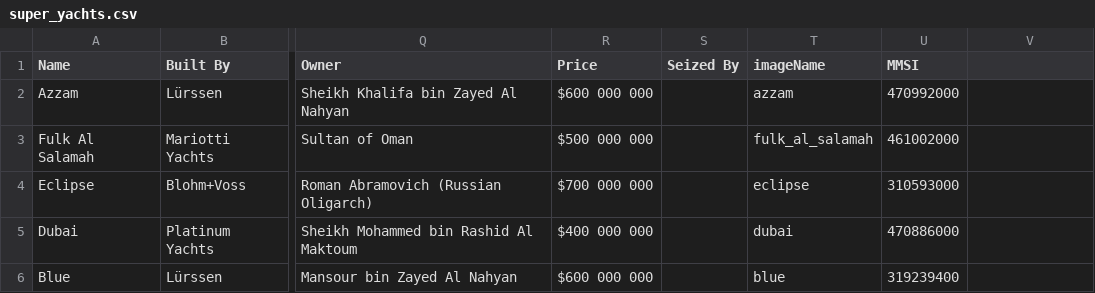
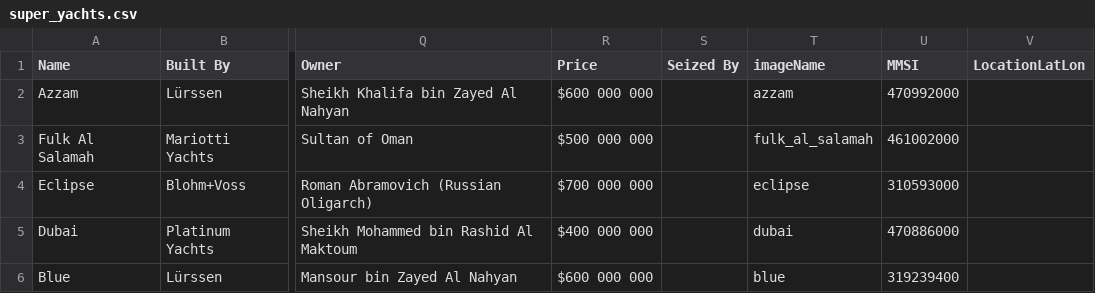
Before and after one commit to SensorEvolve/iYachtNew, a CSV file: src/assets/super_yachts.csv, drawn as a sheet; only a part is shown, gaps mark what is left out; the diff names each change by its address in the sheet, - before the commit and + after, or states it on an @@ line.

```diff
--- a/src/assets/super_yachts.csv
+++ b/src/assets/super_yachts.csv
-V1: (empty)
+V1: LocationLatLon
```
Also changed, not shown: 6 other files.
